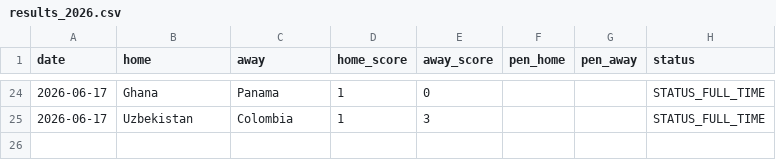
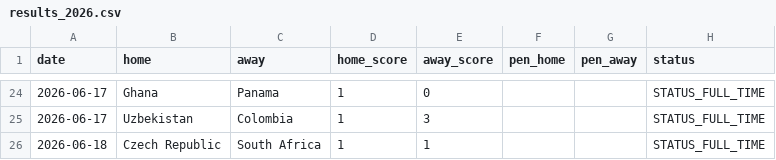
Before and after one commit to Gennarii22/wc26-model, a CSV file: model/results_2026.csv, drawn as a sheet; only a part is shown, gaps mark what is left out; the diff names each change by its address in the sheet, - before the commit and + after, or states it on an @@ line.

```diff
--- a/model/results_2026.csv
+++ b/model/results_2026.csv
+row 26: 2026-06-18 | Czech Republic | South Africa | 1 | 1 |  |  | STATUS_FULL_TIME
```
Also changed, not shown: model/data/golden_boot_v2.csv, model/match_predictions.csv, 9 other files.
